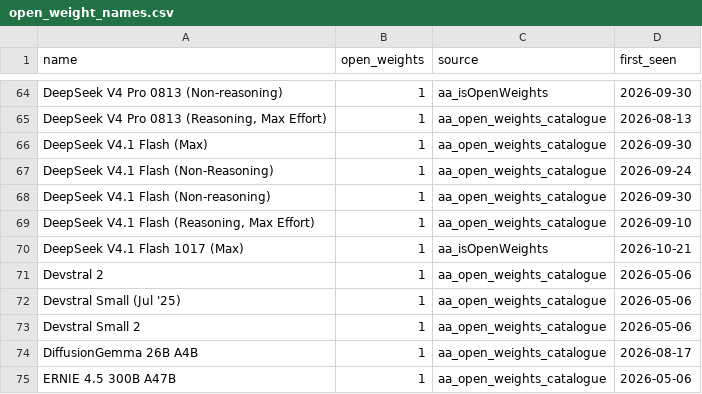
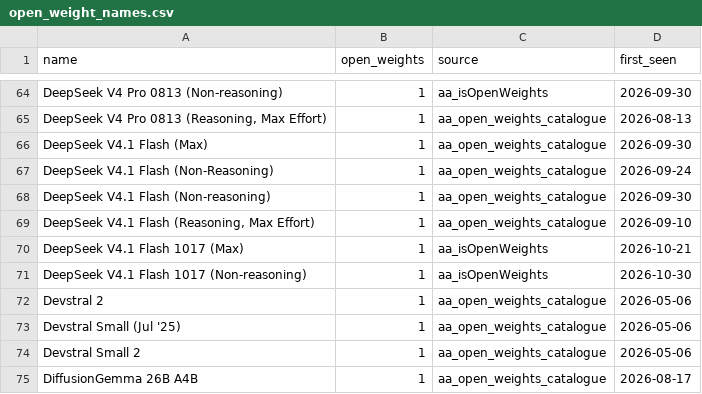
Before and after one commit to Avo-Sarkissian/AI-Frontier-Database, a CSV file: data/carried/open_weight_names.csv, drawn as a sheet; only a part is shown, gaps mark what is left out; the shorter side is filled out with more unchanged rows.

```diff
--- a/data/carried/open_weight_names.csv
+++ b/data/carried/open_weight_names.csv
@@ -70,2 +70,3 @@ DeepSeek V4.1 Flash (Non-reasoning),1,aa_open_weights_catalogue,2026-09-30
 DeepSeek V4.1 Flash 1017 (Max),1,aa_isOpenWeights,2026-10-21
+DeepSeek V4.1 Flash 1017 (Non-reasoning),1,aa_isOpenWeights,2026-10-30
 Devstral 2,1,aa_open_weights_catalogue,2026-05-06
```
Also changed, not shown: data/raw/aa_local_arch_unresolved.csv, data/raw/aa_local_models.csv, 13 other files.
